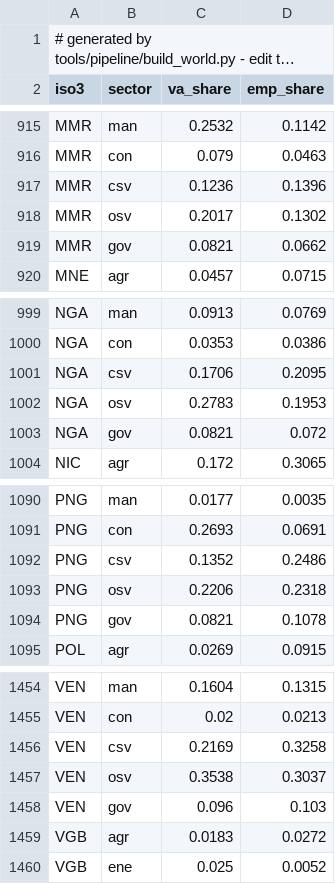
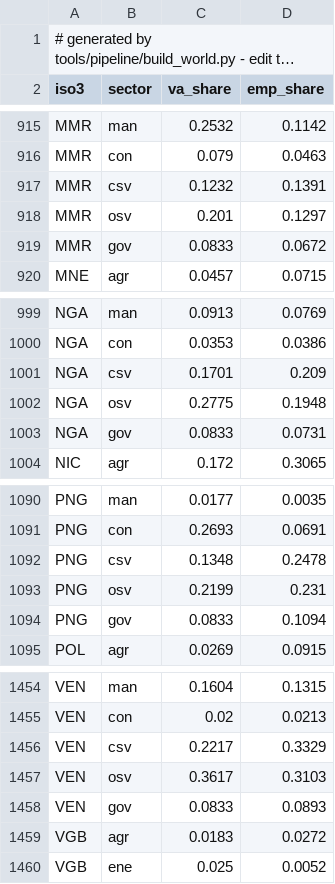
Before and after one commit to xinitrcn1/geosim, a CSV file: assets/scenario/world2020/sectors.csv, drawn as a sheet; only a part is shown, gaps mark what is left out; long unchanged cells end in ….

```diff
--- a/assets/scenario/world2020/sectors.csv
+++ b/assets/scenario/world2020/sectors.csv
@@ -916,5 +916,5 @@ MMR,man,0.2532,0.1142
 MMR,con,0.079,0.0463
-MMR,csv,0.1236,0.1396
-MMR,osv,0.2017,0.1302
-MMR,gov,0.0821,0.0662
+MMR,csv,0.1232,0.1391
+MMR,osv,0.201,0.1297
+MMR,gov,0.0833,0.0672
 MNE,agr,0.0457,0.0715
@@ -1000,5 +1000,5 @@ NGA,man,0.0913,0.0769
 NGA,con,0.0353,0.0386
-NGA,csv,0.1706,0.2095
-NGA,osv,0.2783,0.1953
-NGA,gov,0.0821,0.072
+NGA,csv,0.1701,0.209
+NGA,osv,0.2775,0.1948
+NGA,gov,0.0833,0.0731
 NIC,agr,0.172,0.3065
@@ -1091,5 +1091,5 @@ PNG,man,0.0177,0.0035
 PNG,con,0.2693,0.0691
-PNG,csv,0.1352,0.2486
-PNG,osv,0.2206,0.2318
-PNG,gov,0.0821,0.1078
+PNG,csv,0.1348,0.2478
+PNG,osv,0.2199,0.231
+PNG,gov,0.0833,0.1094
 POL,agr,0.0269,0.0915
@@ -1455,5 +1455,5 @@ VEN,man,0.1604,0.1315
 VEN,con,0.02,0.0213
-VEN,csv,0.2169,0.3258
-VEN,osv,0.3538,0.3037
-VEN,gov,0.096,0.103
+VEN,csv,0.2217,0.3329
+VEN,osv,0.3617,0.3103
+VEN,gov,0.0833,0.0893
 VGB,agr,0.0183,0.0272
```
Also changed, not shown: assets/scenario/world2020/nations.csv, 17 other files.
